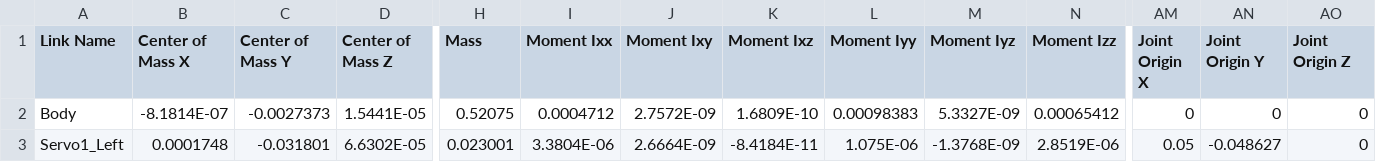
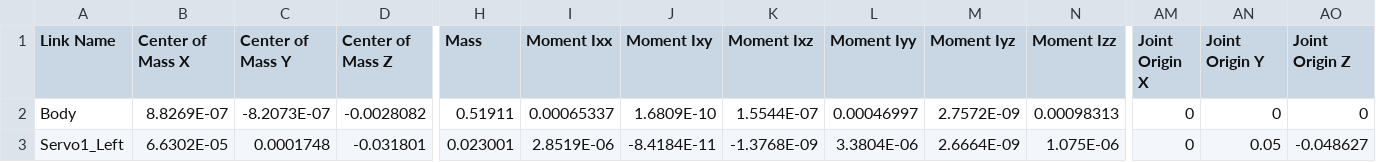
Before and after one commit to Tbarkin121/WalkBot_IsaacGym, a CSV file: solidworks/urdf_output/WalkBot/urdf/WalkBot.csv, drawn as a sheet; only a part is shown, gaps mark what is left out; the diff covers the shown part only; the diff names each change by its address in the sheet, - before the commit and + after, or states it on an @@ line.

Commit message:
The coordinate systems were oriented incorrectly. They've been updated so Z is up, X is forward. Additionally the Body now has an arrow feature to indicate the front of the bot

```diff
--- a/solidworks/urdf_output/WalkBot/urdf/WalkBot.csv
+++ b/solidworks/urdf_output/WalkBot/urdf/WalkBot.csv
-B2 (Center of Mass X): -8.1814E-07
+B2 (Center of Mass X): 8.8269E-07
-C2 (Center of Mass Y): -0.0027373
+C2 (Center of Mass Y): -8.2073E-07
-D2 (Center of Mass Z): 1.5441E-05
+D2 (Center of Mass Z): -0.0028082
-H2 (Mass): 0.52075
+H2 (Mass): 0.51911
-I2 (Moment Ixx): 0.0004712
+I2 (Moment Ixx): 0.00065337
-J2 (Moment Ixy): 2.7572E-09
+J2 (Moment Ixy): 1.6809E-10
-K2 (Moment Ixz): 1.6809E-10
+K2 (Moment Ixz): 1.5544E-07
-L2 (Moment Iyy): 0.00098383
+L2 (Moment Iyy): 0.00046997
-M2 (Moment Iyz): 5.3327E-09
+M2 (Moment Iyz): 2.7572E-09
-N2 (Moment Izz): 0.00065412
+N2 (Moment Izz): 0.00098313
-B3 (Center of Mass X): 0.0001748
+B3 (Center of Mass X): 6.6302E-05
-C3 (Center of Mass Y): -0.031801
+C3 (Center of Mass Y): 0.0001748
-D3 (Center of Mass Z): 6.6302E-05
+D3 (Center of Mass Z): -0.031801
-I3 (Moment Ixx): 3.3804E-06
+I3 (Moment Ixx): 2.8519E-06
-J3 (Moment Ixy): 2.6664E-09
+J3 (Moment Ixy): -8.4184E-11
-K3 (Moment Ixz): -8.4184E-11
+K3 (Moment Ixz): -1.3768E-09
-L3 (Moment Iyy): 1.075E-06
+L3 (Moment Iyy): 3.3804E-06
-M3 (Moment Iyz): -1.3768E-09
+M3 (Moment Iyz): 2.6664E-09
-N3 (Moment Izz): 2.8519E-06
+N3 (Moment Izz): 1.075E-06
-AM3 (Joint Origin X): 0.05
+AM3 (Joint Origin X): 0
-AN3 (Joint Origin Y): -0.048627
+AN3 (Joint Origin Y): 0.05
-AO3 (Joint Origin Z): 0
+AO3 (Joint Origin Z): -0.048627
```
Also changed, not shown: 68 edited cells elsewhere in this file, 23 other files.
